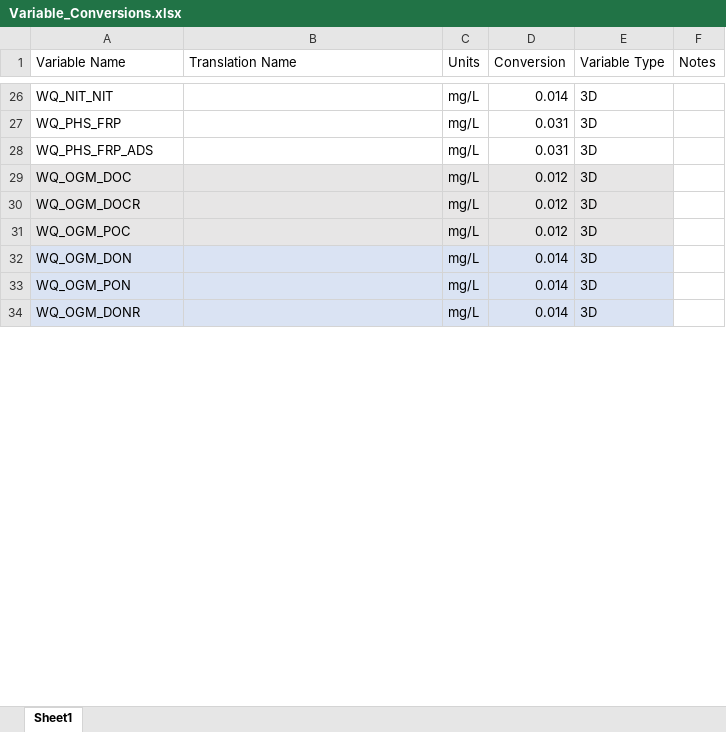
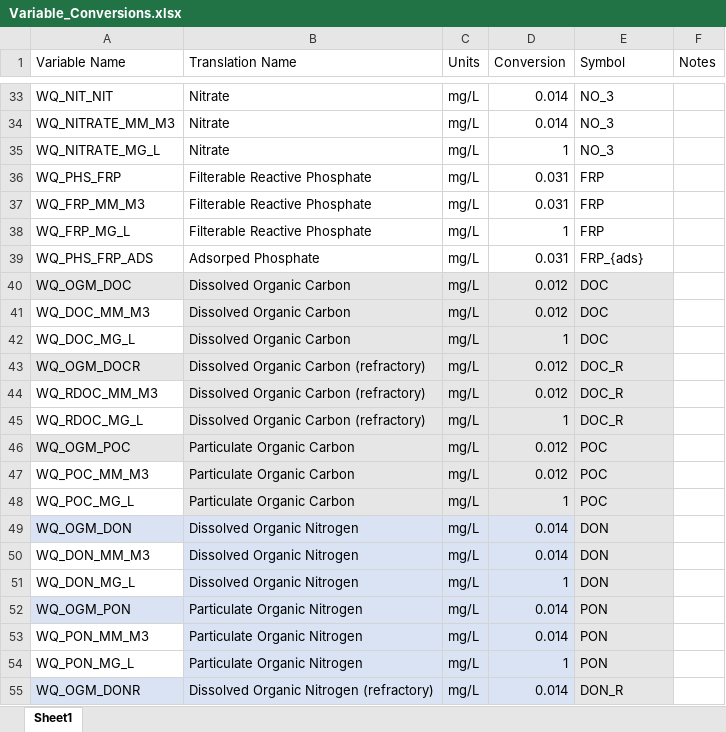
Before and after one commit to AquaticEcoDynamics/Hawkesbury_Plotting, an Excel workbook: tuflowfv/Variable_Conversions.xlsx, sheet Sheet1, drawn as a sheet; only a part is shown, gaps mark what is left out; values as stored, in another font and other column widths than the file's, no borders; addresses are those after the commit; the diff covers the shown part only; the diff names each change by its address in the sheet, - before the commit and + after, or states it on an @@ line.

```diff
--- a/tuflowfv/Variable_Conversions.xlsx (sheet Sheet1)
+++ b/tuflowfv/Variable_Conversions.xlsx (sheet Sheet1)
-E1: Variable Type
+E1: Symbol
-B33 (Translation Name): (empty)
+B33 (Translation Name): Nitrate
-E33 (Symbol): 3D
+E33 (Symbol): NO_3
+row 34: WQ_NITRATE_MM_M3 | Nitrate | mg/L | 0.014 | NO_3
+row 35: WQ_NITRATE_MG_L | Nitrate | mg/L | 1 | NO_3
-B36 (Translation Name): (empty)
+B36 (Translation Name): Filterable Reactive Phosphate
-E36 (Symbol): 3D
+E36 (Symbol): FRP
+row 37: WQ_FRP_MM_M3 | Filterable Reactive Phosphate | mg/L | 0.031 | FRP
+row 38: WQ_FRP_MG_L | Filterable Reactive Phosphate | mg/L | 1 | FRP
-B39 (Translation Name): (empty)
+B39 (Translation Name): Adsorped Phosphate
-E39 (Symbol): 3D
+E39 (Symbol): FRP_{ads}
-B40 (Translation Name): (empty)
+B40 (Translation Name): Dissolved Organic Carbon
-E40 (Symbol): 3D
+E40 (Symbol): DOC
+row 41: WQ_DOC_MM_M3 | Dissolved Organic Carbon | mg/L | 0.012 | DOC
+row 42: WQ_DOC_MG_L | Dissolved Organic Carbon | mg/L | 1 | DOC
-B43 (Translation Name): (empty)
+B43 (Translation Name): Dissolved Organic Carbon (refractory)
-E43 (Symbol): 3D
+E43 (Symbol): DOC_R
+row 44: WQ_RDOC_MM_M3 | Dissolved Organic Carbon (refractory) | mg/L | 0.012 | DOC_R
+row 45: WQ_RDOC_MG_L | Dissolved Organic Carbon (refractory) | mg/L | 1 | DOC_R
-B46 (Translation Name): (empty)
+B46 (Translation Name): Particulate Organic Carbon
-E46 (Symbol): 3D
+E46 (Symbol): POC
+row 47: WQ_POC_MM_M3 | Particulate Organic Carbon | mg/L | 0.012 | POC
+row 48: WQ_POC_MG_L | Particulate Organic Carbon | mg/L | 1 | POC
-B49 (Translation Name): (empty)
+B49 (Translation Name): Dissolved Organic Nitrogen
-E49 (Symbol): 3D
+E49 (Symbol): DON
+row 50: WQ_DON_MM_M3 | Dissolved Organic Nitrogen | mg/L | 0.014 | DON
+row 51: WQ_DON_MG_L | Dissolved Organic Nitrogen | mg/L | 1 | DON
-B52 (Translation Name): (empty)
+B52 (Translation Name): Particulate Organic Nitrogen
-E52 (Symbol): 3D
+E52 (Symbol): PON
+row 53: WQ_PON_MM_M3 | Particulate Organic Nitrogen | mg/L | 0.014 | PON
+row 54: WQ_PON_MG_L | Particulate Organic Nitrogen | mg/L | 1 | PON
-B55 (Translation Name): (empty)
+B55 (Translation Name): Dissolved Organic Nitrogen (refractory)
-E55 (Symbol): 3D
+E55 (Symbol): DON_R
```
Also changed, not shown: 38 added rows, 154 removed rows and 475 edited cells elsewhere in this sheet, 13 other files.
